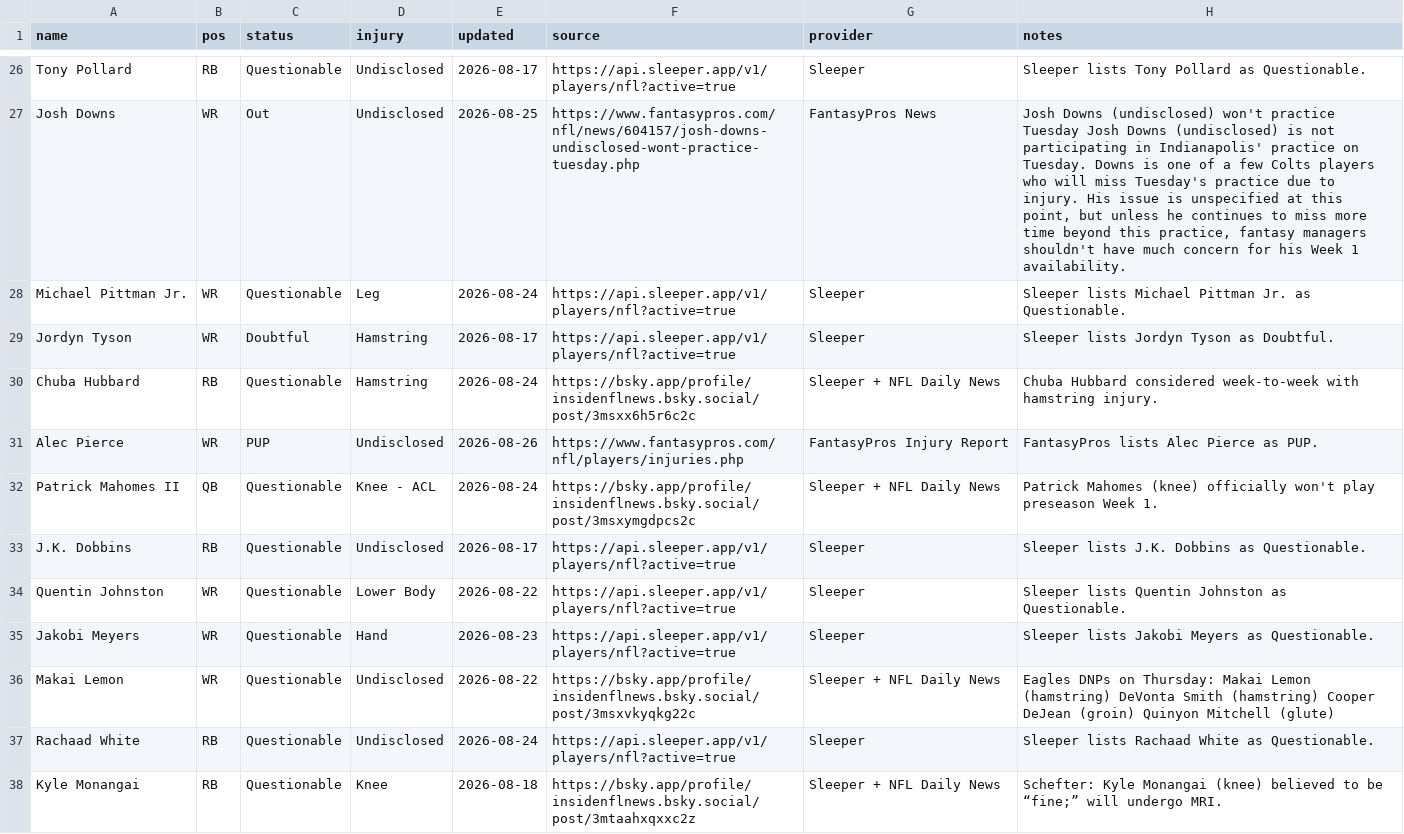
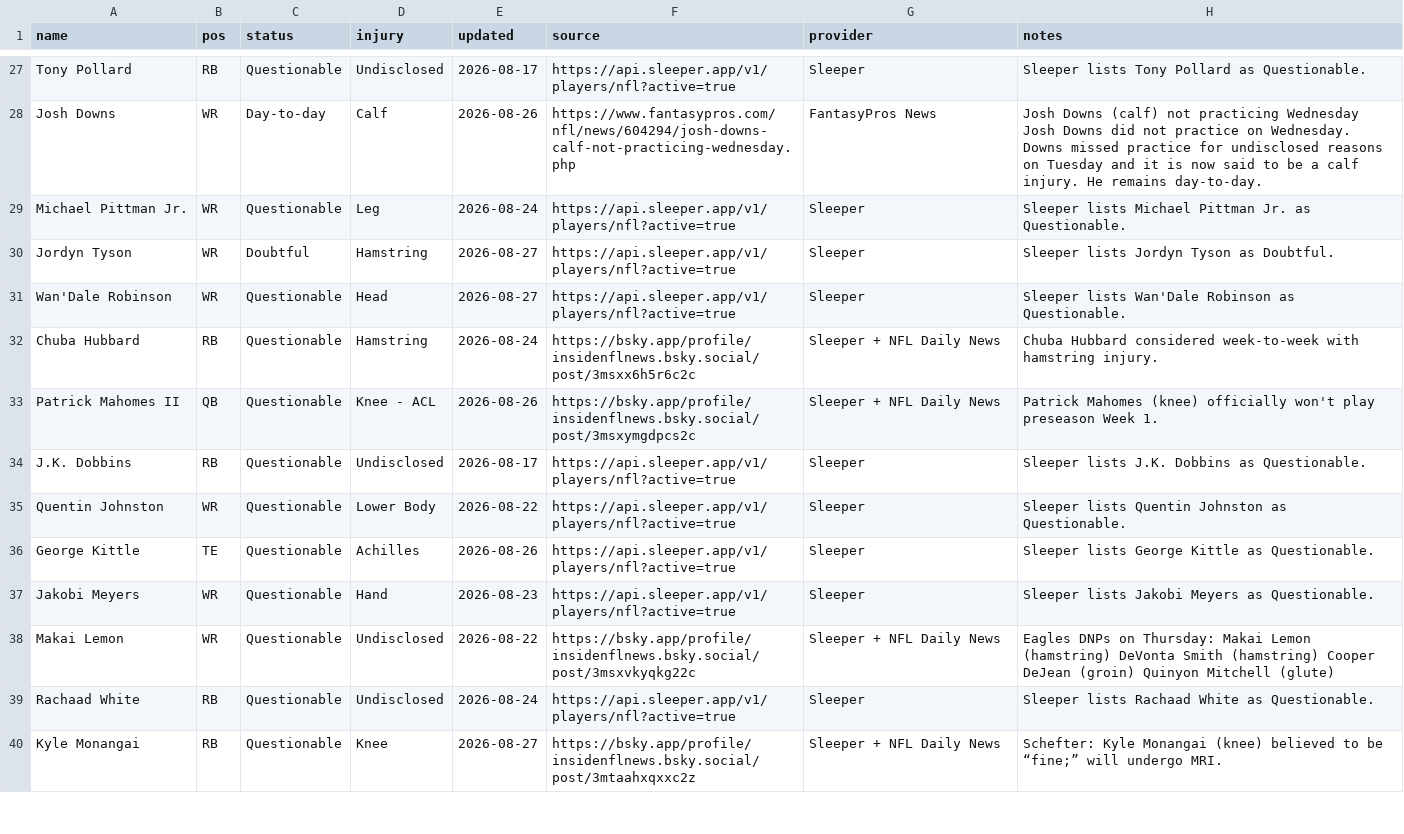
Before and after one commit to fowlergmu/private-draft-tools-x7k2, a CSV file: Data/Current Injuries.csv, drawn as a sheet; only a part is shown, gaps mark what is left out; removed rows and columns are numbered as before the commit, all else as after; the diff covers the shown part only; the diff names each change by its address in the sheet, - before the commit and + after, or states it on an @@ line.

```diff
--- a/Data/Current Injuries.csv
+++ b/Data/Current Injuries.csv
-C28 (status): Out
+C28 (status): Day-to-day
-D28 (injury): Undisclosed
+D28 (injury): Calf
-E28 (updated): 2026-08-25
+E28 (updated): 2026-08-26
-F28 (source): https://www.fantasypros.com/nfl/news/604157/josh-downs-undisclosed-wont-practice-tuesday.php
+F28 (source): https://www.fantasypros.com/nfl/news/604294/josh-downs-calf-not-practicing-wednesday.php
-H28 (notes): Josh Downs (undisclosed) won't practice Tuesday Josh Downs (undisclosed) is not participating in Indianapolis' practice on Tuesday. Downs is one of a few Colts players who will miss Tuesday's practice due to injury. His issue is unspecified at this point, but unless he continues to miss more time beyond this practice, fantasy managers shouldn't have much concern for his Week 1 availability.
+H28 (notes): Josh Downs (calf) not practicing Wednesday Josh Downs did not practice on Wednesday. Downs missed practice for undisclosed reasons on Tuesday and it is now said to be a calf injury. He remains day-to-day.
-E30 (updated): 2026-08-17
+E30 (updated): 2026-08-27
+row 31: Wan'Dale Robinson | WR | Questionable | Head | 2026-08-27 | https://api.sleeper.app/v1/players/nfl?active=true | Sleeper | Sleeper lists Wan'Dale Robinson as Questionable.
-row 31: Alec Pierce | WR | PUP | Undisclosed | 2026-08-26 | https://www.fantasypros.com/nfl/players/injuries.php | FantasyPros Injury Report | FantasyPros lists Alec Pierce as PUP.
-E33 (updated): 2026-08-24
+E33 (updated): 2026-08-26
+row 36: George Kittle | TE | Questionable | Achilles | 2026-08-26 | https://api.sleeper.app/v1/players/nfl?active=true | Sleeper | Sleeper lists George Kittle as Questionable.
-E40 (updated): 2026-08-18
+E40 (updated): 2026-08-27
```
Also changed, not shown: 1 added row, 12 removed rows and 52 edited cells elsewhere in this file.
